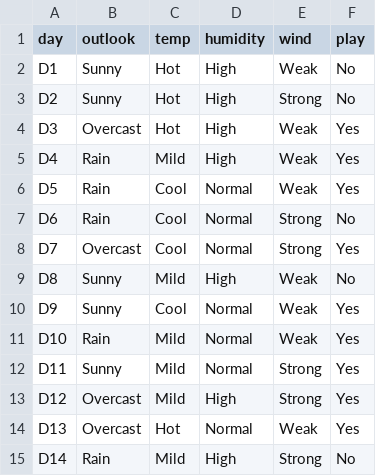
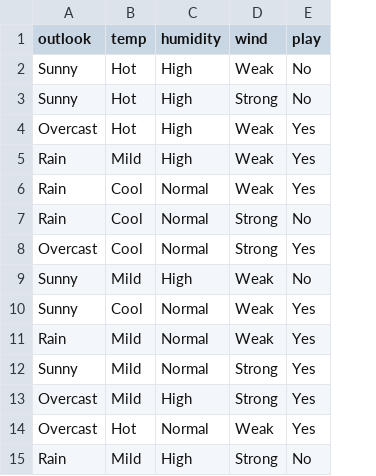
Before and after one commit to pallavi030/dataset, a CSV file: play.csv, drawn as a sheet; the diff names each change by its address in the sheet, - before the commit and + after, or states it on an @@ line.

Commit message:
Update play.csv

```diff
--- a/play.csv
+++ b/play.csv
-column A (day), rows 2-15: D1 | D2 | D3 | D4 | D5 | D6 | D7 | D8 | D9 | D10 | D11 | D12 | D13 | D14
```
